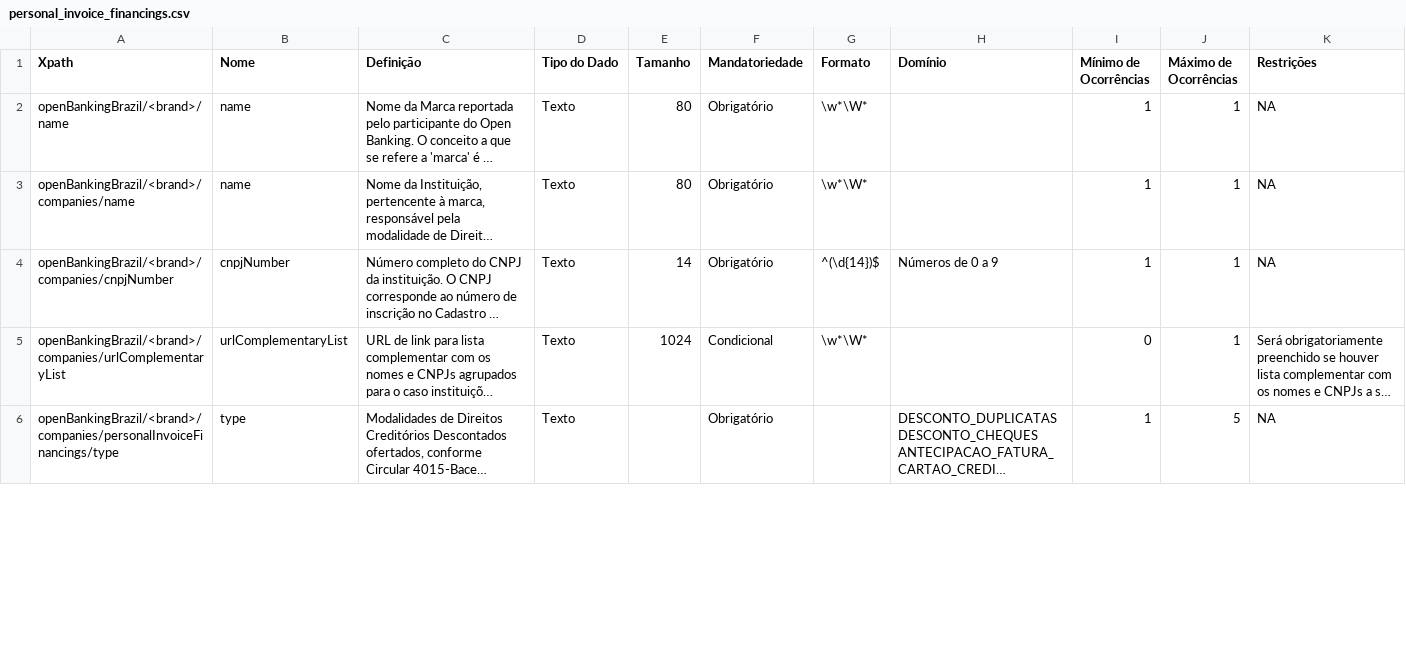
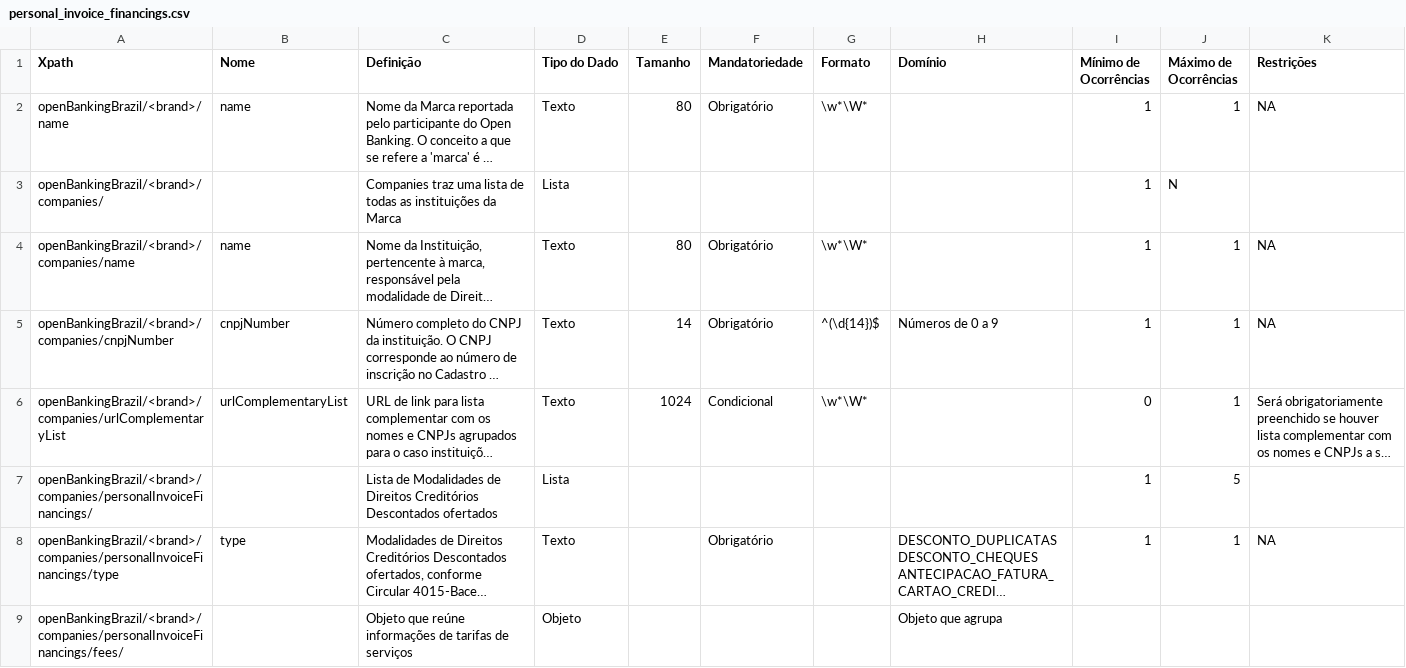
Before and after one commit to marcelomrwin/areadesenvolvedor, a CSV file: dictionary/personal_invoice_financings.csv, drawn as a sheet; only a part is shown; long unchanged cells end in …; addresses are those after the commit; the diff covers the shown part only; the diff names each change by its address in the sheet, - before the commit and + after, or states it on an @@ line.

```diff
--- a/dictionary/personal_invoice_financings.csv
+++ b/dictionary/personal_invoice_financings.csv
+row 3: openBankingBrazil/<brand>/companies/ |  | Companies traz uma lista de todas as instituições da Marca | Lista |  |  |  |  | 1 | N
+row 7: openBankingBrazil/<brand>/companies/personalInvoiceFinancings/ |  | Lista de Modalidades de Direitos Creditórios Descontados ofertados | Lista |  |  |  |  | 1 | 5
-J8 (Máximo de Ocorrências): 5
+J8 (Máximo de Ocorrências): 1
+row 9: openBankingBrazil/<brand>/companies/personalInvoiceFinancings/fees/ |  | Objeto que reúne informações de tarifas de serviços | Objeto |  |  |  | Objeto que agrupa
```
Also changed, not shown: 8 added rows and 47 edited cells elsewhere in this file, dictionary/business_invoice_financings.csv, 2 other files.
